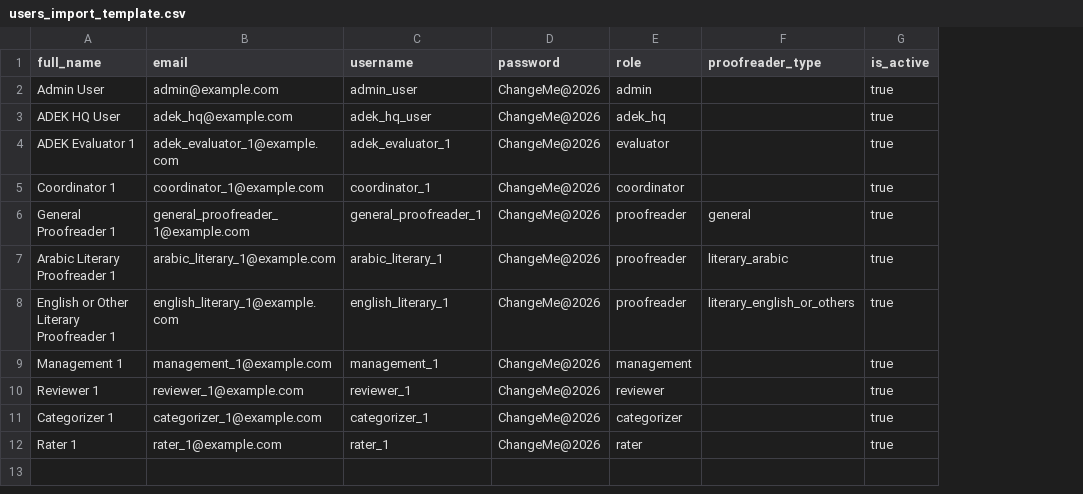
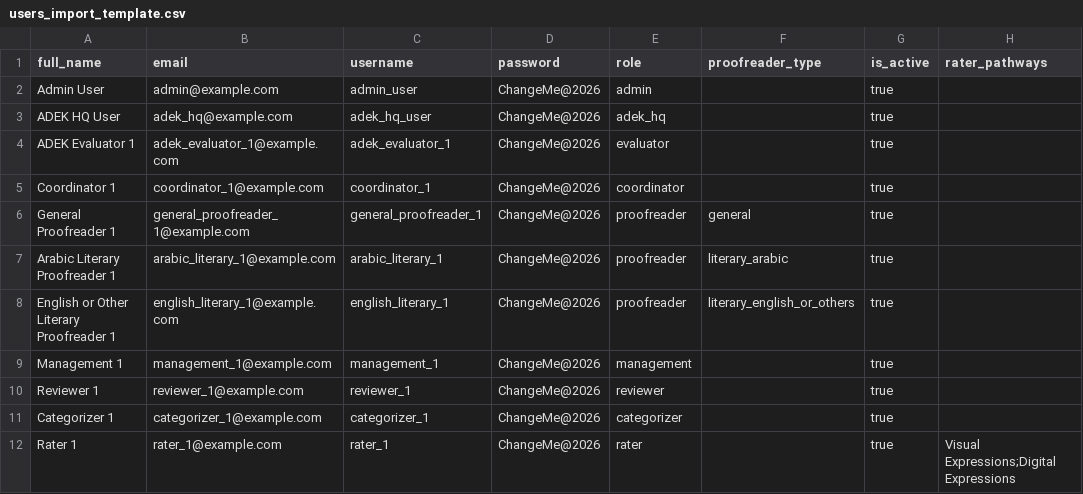
Before and after one commit to mogtaba-cell/ADEK-Frontliners-Initiative, a CSV file: public/templates/users_import_template.csv, drawn as a sheet; the diff names each change by its address in the sheet, - before the commit and + after, or states it on an @@ line.

Commit message:
rater update

```diff
--- a/public/templates/users_import_template.csv
+++ b/public/templates/users_import_template.csv
+column H (rater_pathways), row 12: Visual Expressions;Digital Expressions
```
Also changed, not shown: 20 other files.
